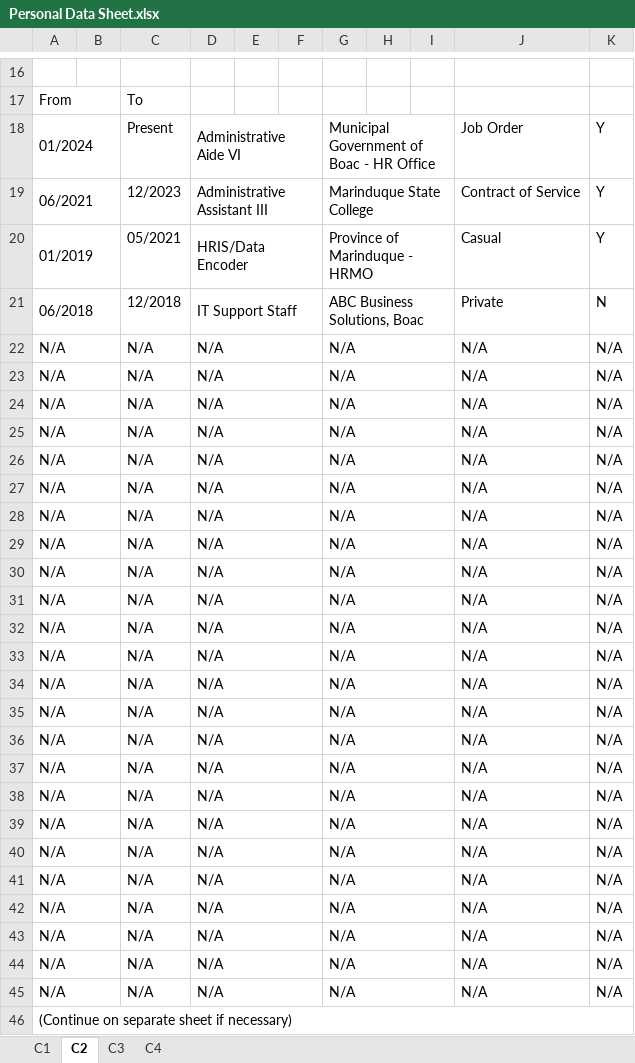
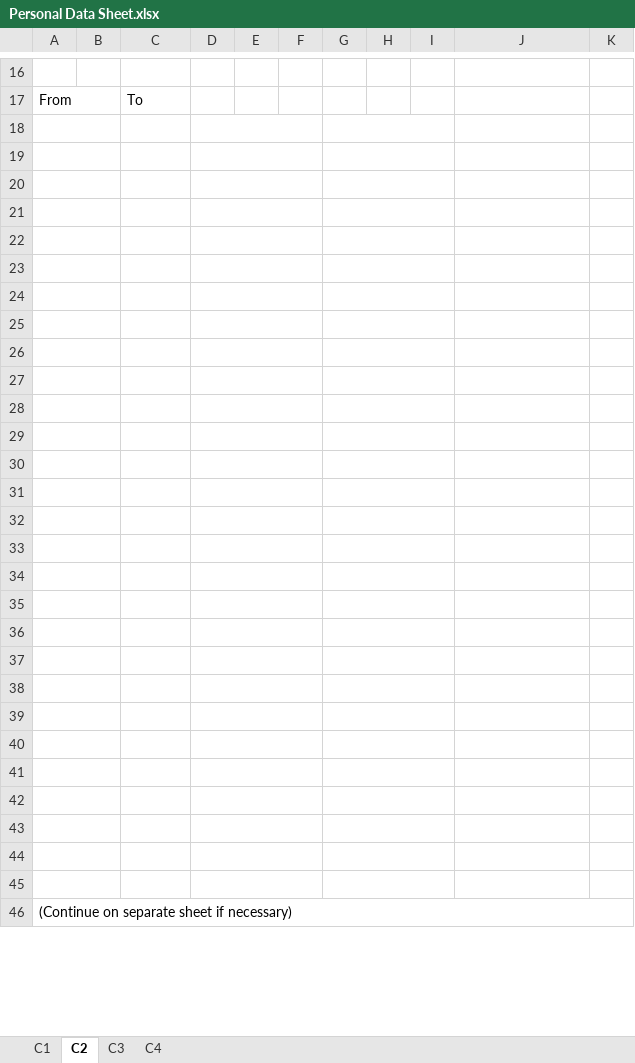
Before and after one commit to blessious/boac-personnel-hub, an Excel workbook: Personal Data Sheet/Personal Data Sheet.xlsx, sheet C2, drawn as a sheet; only a part is shown, gaps mark what is left out; values as stored, in another font and other column widths than the file's, no cell formats; the diff covers the shown part only; the diff names each change by its address in the sheet, - before the commit and + after, or states it on an @@ line.

```diff
--- a/Personal Data Sheet/Personal Data Sheet.xlsx (sheet C2)
+++ b/Personal Data Sheet/Personal Data Sheet.xlsx (sheet C2)
-row 18: 01/2024 |  | Present | Administrative Aide VI |  |  | Municipal Government of Boac - HR Office |  |  | Job Order | Y
+row 18: (empty)
-row 19: 06/2021 |  | 12/2023 | Administrative Assistant III |  |  | Marinduque State College |  |  | Contract of Service | Y
+row 19: (empty)
-row 20: 01/2019 |  | 05/2021 | HRIS/Data Encoder |  |  | Province of Marinduque - HRMO |  |  | Casual | Y
+row 20: (empty)
-row 21: 06/2018 |  | 12/2018 | IT Support Staff |  |  | ABC Business Solutions, Boac |  |  | Private | N
+row 21: (empty)
-row 22: N/A |  | N/A | N/A |  |  | N/A |  |  | N/A | N/A
+row 22: (empty)
-row 23: N/A |  | N/A | N/A |  |  | N/A |  |  | N/A | N/A
+row 23: (empty)
-row 24: N/A |  | N/A | N/A |  |  | N/A |  |  | N/A | N/A
+row 24: (empty)
-row 25: N/A |  | N/A | N/A |  |  | N/A |  |  | N/A | N/A
+row 25: (empty)
-row 26: N/A |  | N/A | N/A |  |  | N/A |  |  | N/A | N/A
+row 26: (empty)
-row 27: N/A |  | N/A | N/A |  |  | N/A |  |  | N/A | N/A
+row 27: (empty)
-row 28: N/A |  | N/A | N/A |  |  | N/A |  |  | N/A | N/A
+row 28: (empty)
-row 29: N/A |  | N/A | N/A |  |  | N/A |  |  | N/A | N/A
+row 29: (empty)
-row 30: N/A |  | N/A | N/A |  |  | N/A |  |  | N/A | N/A
+row 30: (empty)
-row 31: N/A |  | N/A | N/A |  |  | N/A |  |  | N/A | N/A
+row 31: (empty)
-row 32: N/A |  | N/A | N/A |  |  | N/A |  |  | N/A | N/A
+row 32: (empty)
-row 33: N/A |  | N/A | N/A |  |  | N/A |  |  | N/A | N/A
+row 33: (empty)
-row 34: N/A |  | N/A | N/A |  |  | N/A |  |  | N/A | N/A
+row 34: (empty)
-row 35: N/A |  | N/A | N/A |  |  | N/A |  |  | N/A | N/A
+row 35: (empty)
-row 36: N/A |  | N/A | N/A |  |  | N/A |  |  | N/A | N/A
+row 36: (empty)
-row 37: N/A |  | N/A | N/A |  |  | N/A |  |  | N/A | N/A
+row 37: (empty)
-row 38: N/A |  | N/A | N/A |  |  | N/A |  |  | N/A | N/A
+row 38: (empty)
-row 39: N/A |  | N/A | N/A |  |  | N/A |  |  | N/A | N/A
+row 39: (empty)
-row 40: N/A |  | N/A | N/A |  |  | N/A |  |  | N/A | N/A
+row 40: (empty)
-row 41: N/A |  | N/A | N/A |  |  | N/A |  |  | N/A | N/A
+row 41: (empty)
-row 42: N/A |  | N/A | N/A |  |  | N/A |  |  | N/A | N/A
+row 42: (empty)
-row 43: N/A |  | N/A | N/A |  |  | N/A |  |  | N/A | N/A
+row 43: (empty)
-row 44: N/A |  | N/A | N/A |  |  | N/A |  |  | N/A | N/A
+row 44: (empty)
-row 45: N/A |  | N/A | N/A |  |  | N/A |  |  | N/A | N/A
+row 45: (empty)
```
Also changed, not shown: 38 edited cells elsewhere in this sheet, sheet C3, sheet C1, sheet C4, cell formats, charts or pictures, 1 other file.
